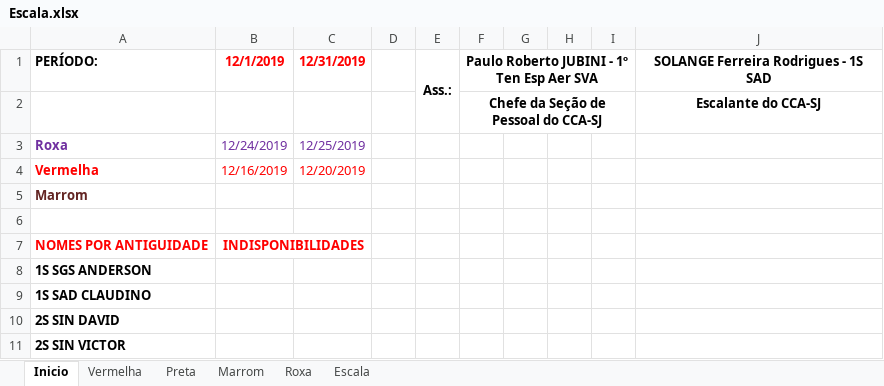
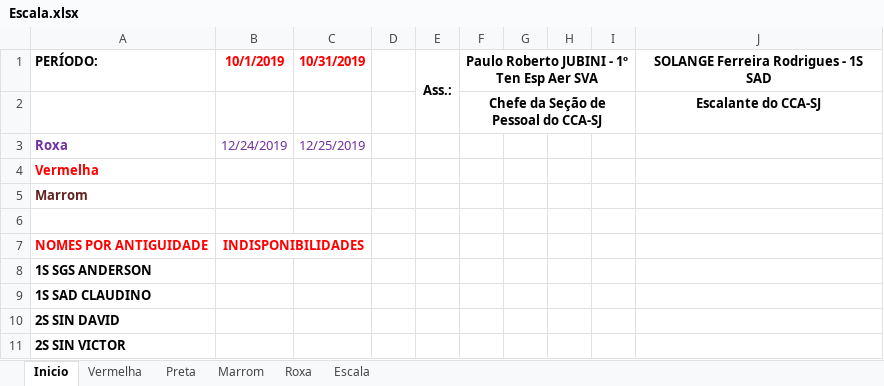
Before and after one commit to coelhocta/Escala, an Excel workbook: Escala.xlsx, sheet Inicio, drawn as a sheet; only a part is shown; values as stored, in another font and other column widths than the file's, no borders; the diff names each change by its address in the sheet, - before the commit and + after, or states it on an @@ line.

```diff
--- a/Escala.xlsx (sheet Inicio)
+++ b/Escala.xlsx (sheet Inicio)
-B1: 12/1/2019
+B1: 10/1/2019
-C1: 12/31/2019
+C1: 10/31/2019
-B4: 12/16/2019
+B4: (empty)
-C4: 12/20/2019
+C4: (empty)
```
Also changed, not shown: sheet Preta, sheet Vermelha, sheet Marrom, Escala.dezembro.xlsx, 2 other files.
